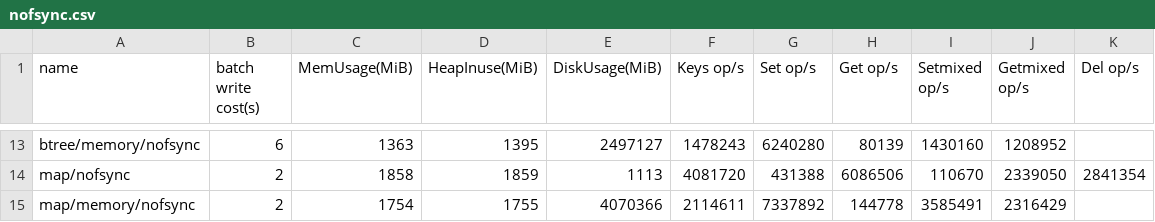
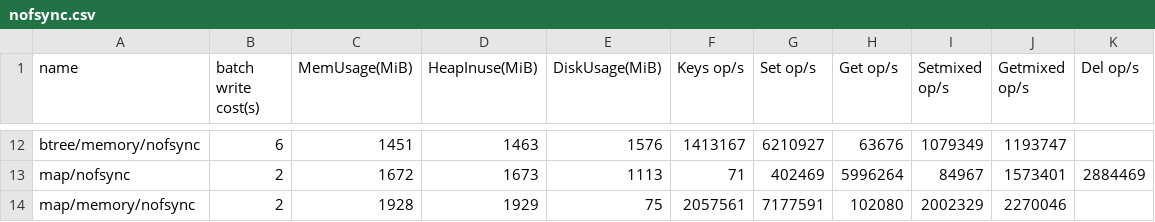
Before and after one commit to ggq89/kvbench, a CSV file: cmd/cli/benchmarks/nofsync.csv, drawn as a sheet; only a part is shown, gaps mark what is left out; addresses are those after the commit; the diff covers the shown part only; the diff names each change by its address in the sheet, - before the commit and + after, or states it on an @@ line.

```diff
--- a/cmd/cli/benchmarks/nofsync.csv
+++ b/cmd/cli/benchmarks/nofsync.csv
-C12 (MemUsage(MiB)): 1363
+C12 (MemUsage(MiB)): 1451
-D12 (HeapInuse(MiB)): 1395
+D12 (HeapInuse(MiB)): 1463
-E12 (DiskUsage(MiB)): 2497127
+E12 (DiskUsage(MiB)): 1576
-F12 (Keys op/s): 1478243
+F12 (Keys op/s): 1413167
-G12 (Set op/s): 6240280
+G12 (Set op/s): 6210927
-H12 (Get op/s): 80139
+H12 (Get op/s): 63676
-I12 (Setmixed op/s): 1430160
+I12 (Setmixed op/s): 1079349
-J12 (Getmixed op/s): 1208952
+J12 (Getmixed op/s): 1193747
-C13 (MemUsage(MiB)): 1858
+C13 (MemUsage(MiB)): 1672
-D13 (HeapInuse(MiB)): 1859
+D13 (HeapInuse(MiB)): 1673
-F13 (Keys op/s): 4081720
+F13 (Keys op/s): 71
-G13 (Set op/s): 431388
+G13 (Set op/s): 402469
-H13 (Get op/s): 6086506
+H13 (Get op/s): 5996264
-I13 (Setmixed op/s): 110670
+I13 (Setmixed op/s): 84967
-J13 (Getmixed op/s): 2339050
+J13 (Getmixed op/s): 1573401
-K13 (Del op/s): 2841354
+K13 (Del op/s): 2884469
-C14 (MemUsage(MiB)): 1754
+C14 (MemUsage(MiB)): 1928
-D14 (HeapInuse(MiB)): 1755
+D14 (HeapInuse(MiB)): 1929
-E14 (DiskUsage(MiB)): 4070366
+E14 (DiskUsage(MiB)): 75
-F14 (Keys op/s): 2114611
+F14 (Keys op/s): 2057561
-G14 (Set op/s): 7337892
+G14 (Set op/s): 7177591
-H14 (Get op/s): 144778
+H14 (Get op/s): 102080
-I14 (Setmixed op/s): 3585491
+I14 (Setmixed op/s): 2002329
-J14 (Getmixed op/s): 2316429
+J14 (Getmixed op/s): 2270046
```
Also changed, not shown: 1 added row, 1 removed row and 104 edited cells elsewhere in this file, 2 other files.
